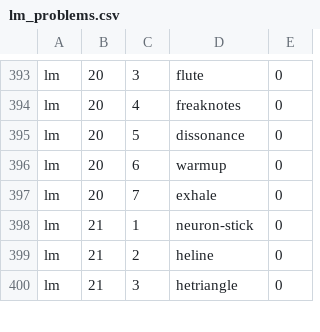
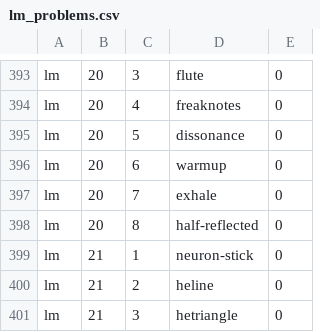
Before and after one commit to bkasel/lm, a CSV file: data/per_book/lm_problems.csv, drawn as a sheet; only a part is shown, gaps mark what is left out; the diff names each change by its address in the sheet, - before the commit and + after, or states it on an @@ line.

Commit message:
new hw half-reflected

```diff
--- a/data/per_book/lm_problems.csv
+++ b/data/per_book/lm_problems.csv
+row 398: lm | 20 | 8 | half-reflected | 0
```
Also changed, not shown: data/problems.csv, 3 other files.
